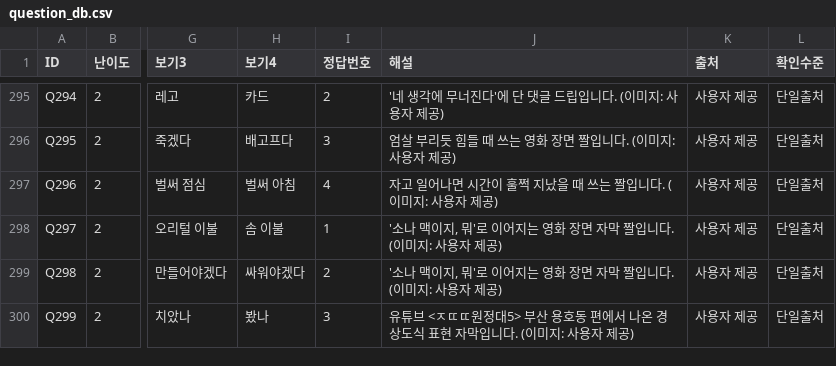
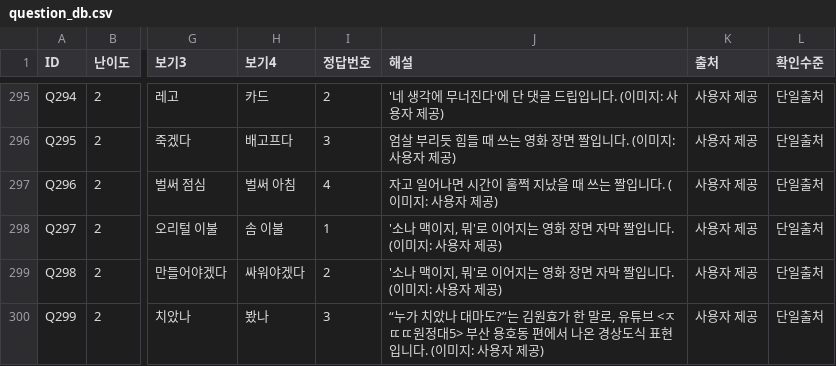
Before and after one commit to memejalal2026-km/memejalal, a CSV file: tools/question_db.csv, drawn as a sheet; only a part is shown, gaps mark what is left out; the diff names each change by its address in the sheet, - before the commit and + after, or states it on an @@ line.

```diff
--- a/tools/question_db.csv
+++ b/tools/question_db.csv
-J300 (해설): 유튜브 <ㅈㄸㄸ원정대5> 부산 용호동 편에서 나온 경상도식 표현 자막입니다.…
+J300 (해설): “누가 치았나 대마도?”는 김원효가 한 말로, 유튜브 <ㅈㄸㄸ원정대5> 부산 용호동 편에서 나온 경상도식 표현입니다.…
```
Also changed, not shown: 1 other file.
